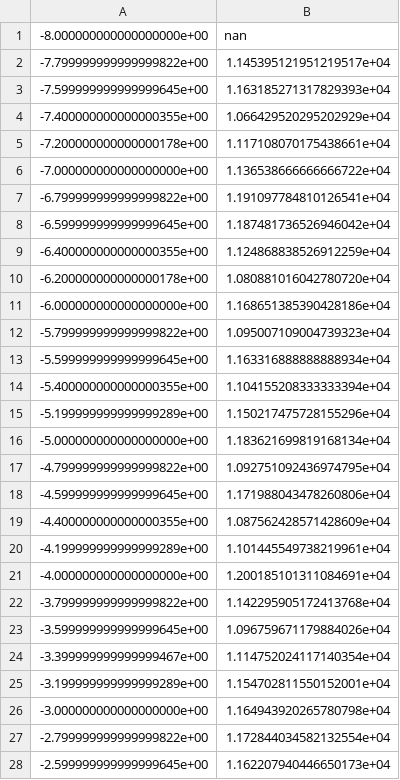
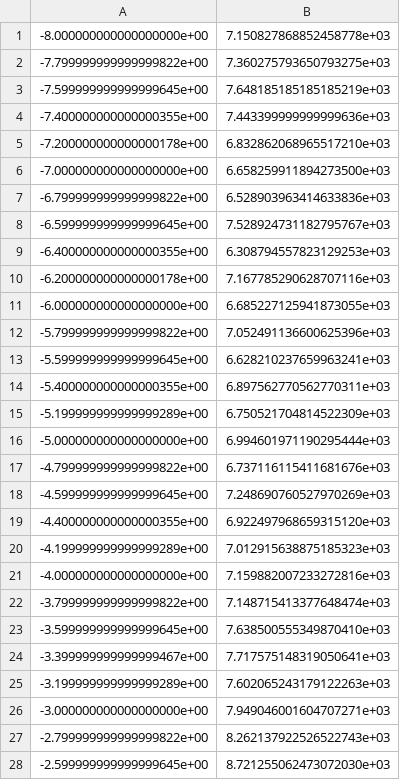
Before and after one commit to Rmend0908/Kresin_Lab_Simulation_Master_Template, a TSV file: z_7500_sizes.tsv, drawn as a sheet; only a part is shown; the diff covers the shown part only.

```diff
--- a/z_7500_sizes.tsv
+++ b/z_7500_sizes.tsv
@@ -1,28 +1,28 @@
--8.000000000000000000e+00	nan
--7.799999999999999822e+00	1.145395121951219517e+04
--7.599999999999999645e+00	1.163185271317829393e+04
--7.400000000000000355e+00	1.066429520295202929e+04
--7.200000000000000178e+00	1.117108070175438661e+04
--7.000000000000000000e+00	1.136538666666666722e+04
--6.799999999999999822e+00	1.191097784810126541e+04
--6.599999999999999645e+00	1.187481736526946042e+04
--6.400000000000000355e+00	1.124868838526912259e+04
--6.200000000000000178e+00	1.080881016042780720e+04
--6.000000000000000000e+00	1.168651385390428186e+04
--5.799999999999999822e+00	1.095007109004739323e+04
--5.599999999999999645e+00	1.163316888888888934e+04
--5.400000000000000355e+00	1.104155208333333394e+04
--5.199999999999999289e+00	1.150217475728155296e+04
--5.000000000000000000e+00	1.183621699819168134e+04
--4.799999999999999822e+00	1.092751092436974795e+04
--4.599999999999999645e+00	1.171988043478260806e+04
--4.400000000000000355e+00	1.087562428571428609e+04
--4.199999999999999289e+00	1.101445549738219961e+04
--4.000000000000000000e+00	1.200185101311084691e+04
--3.799999999999999822e+00	1.142295905172413768e+04
--3.599999999999999645e+00	1.096759671179884026e+04
--3.399999999999999467e+00	1.114752024117140354e+04
--3.199999999999999289e+00	1.154702811550152001e+04
--3.000000000000000000e+00	1.164943920265780798e+04
--2.799999999999999822e+00	1.172844034582132554e+04
--2.599999999999999645e+00	1.162207940446650173e+04
+-8.000000000000000000e+00	7.150827868852458778e+03
+-7.799999999999999822e+00	7.360275793650793275e+03
+-7.599999999999999645e+00	7.648185185185185219e+03
+-7.400000000000000355e+00	7.443399999999999636e+03
+-7.200000000000000178e+00	6.832862068965517210e+03
+-7.000000000000000000e+00	6.658259911894273500e+03
+-6.799999999999999822e+00	6.528903963414633836e+03
+-6.599999999999999645e+00	7.528924731182795767e+03
+-6.400000000000000355e+00	6.308794557823129253e+03
+-6.200000000000000178e+00	7.167785290628707116e+03
+-6.000000000000000000e+00	6.685227125941873055e+03
+-5.799999999999999822e+00	7.052491136600625396e+03
+-5.599999999999999645e+00	6.628210237659963241e+03
+-5.400000000000000355e+00	6.897562770562770311e+03
+-5.199999999999999289e+00	6.750521704814522309e+03
+-5.000000000000000000e+00	6.994601971190295444e+03
+-4.799999999999999822e+00	6.737116115411681676e+03
+-4.599999999999999645e+00	7.248690760527970269e+03
+-4.400000000000000355e+00	6.922497968659315120e+03
+-4.199999999999999289e+00	7.012915638875185323e+03
+-4.000000000000000000e+00	7.159882007233272816e+03
+-3.799999999999999822e+00	7.148715413377648474e+03
+-3.599999999999999645e+00	7.638500555349870410e+03
+-3.399999999999999467e+00	7.717575148319050641e+03
+-3.199999999999999289e+00	7.602065243179122263e+03
+-3.000000000000000000e+00	7.949046001604707271e+03
+-2.799999999999999822e+00	8.262137922526522743e+03
+-2.599999999999999645e+00	8.721255062473072030e+03
```
Also changed, not shown: 52 edited cells elsewhere in this file, z_6000_sizes.tsv, z_6500_sizes.tsv, 8 other files.
